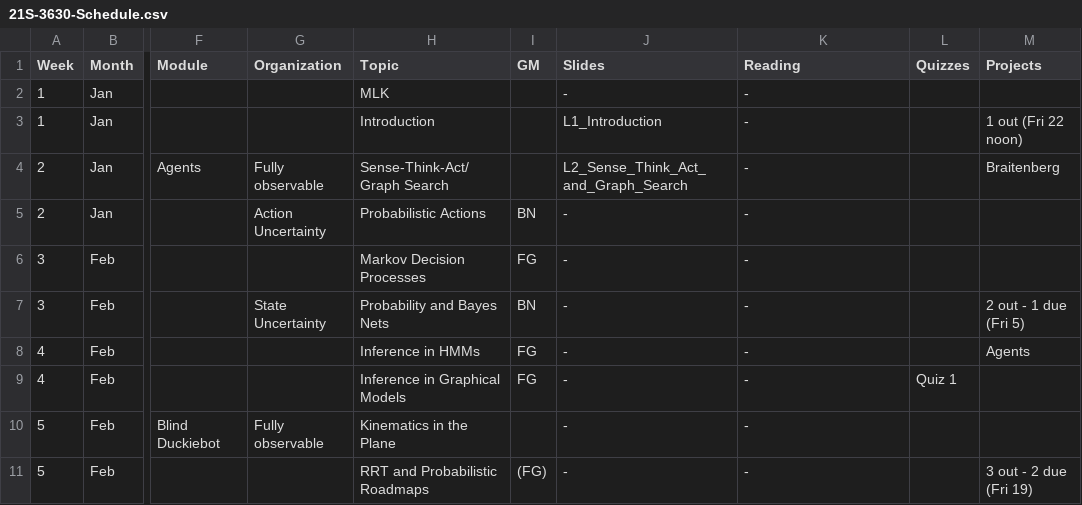
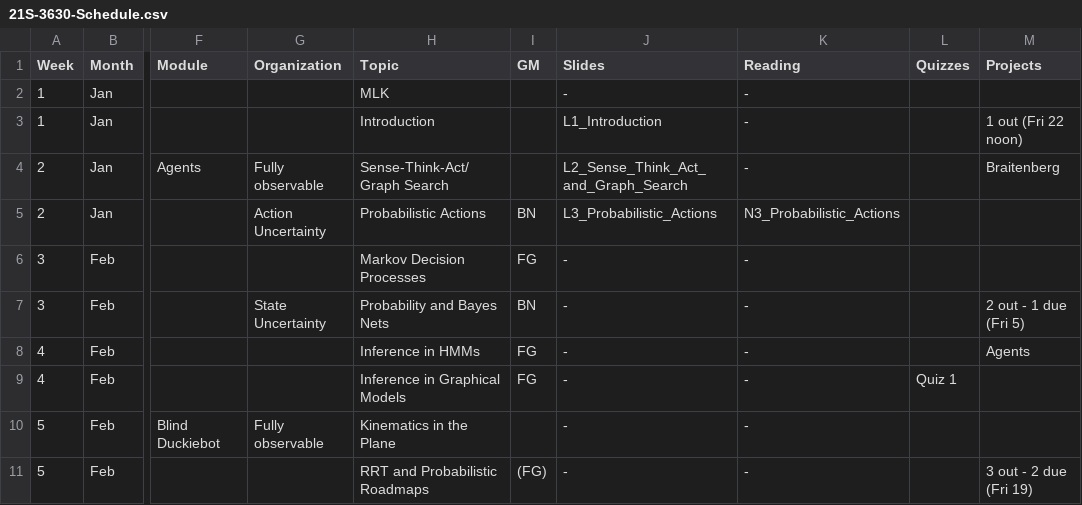
Before and after one commit to dellaert/22F-3630, a CSV file: _data/21S-3630-Schedule.csv, drawn as a sheet; only a part is shown, gaps mark what is left out; the diff names each change by its address in the sheet, - before the commit and + after, or states it on an @@ line.

```diff
--- a/_data/21S-3630-Schedule.csv
+++ b/_data/21S-3630-Schedule.csv
-J5 (Slides): -
+J5 (Slides): L3_Probabilistic_Actions
-K5 (Reading): -
+K5 (Reading): N3_Probabilistic_Actions
```
Also changed, not shown: 2 other files.
